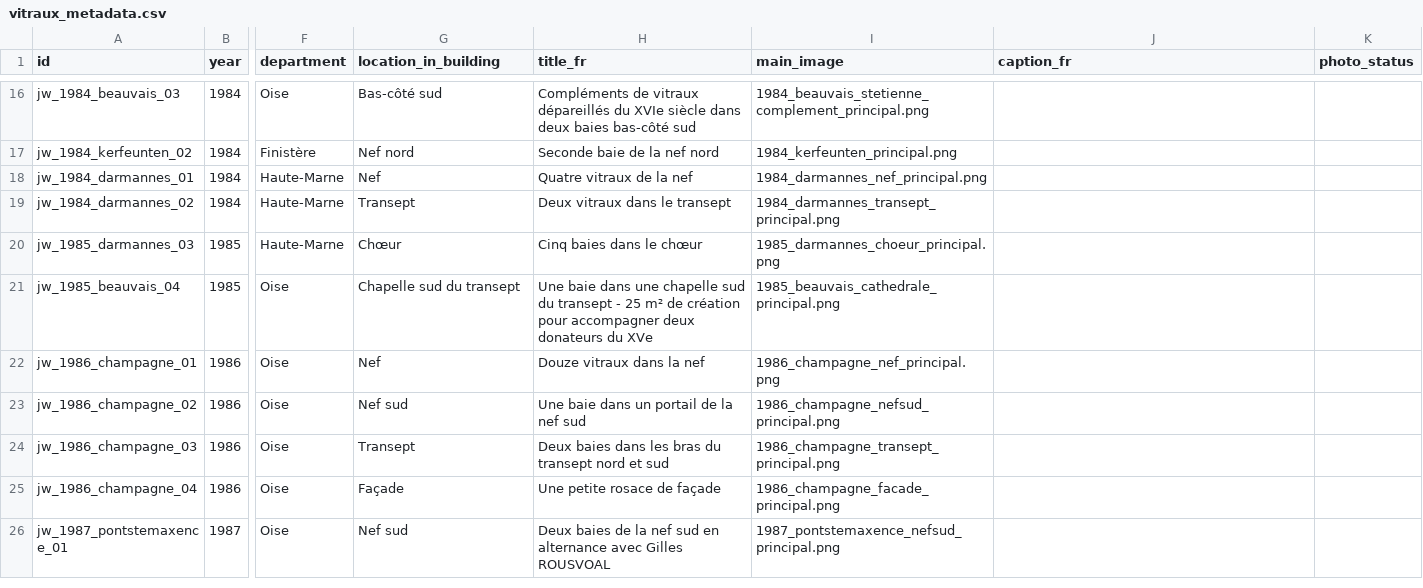
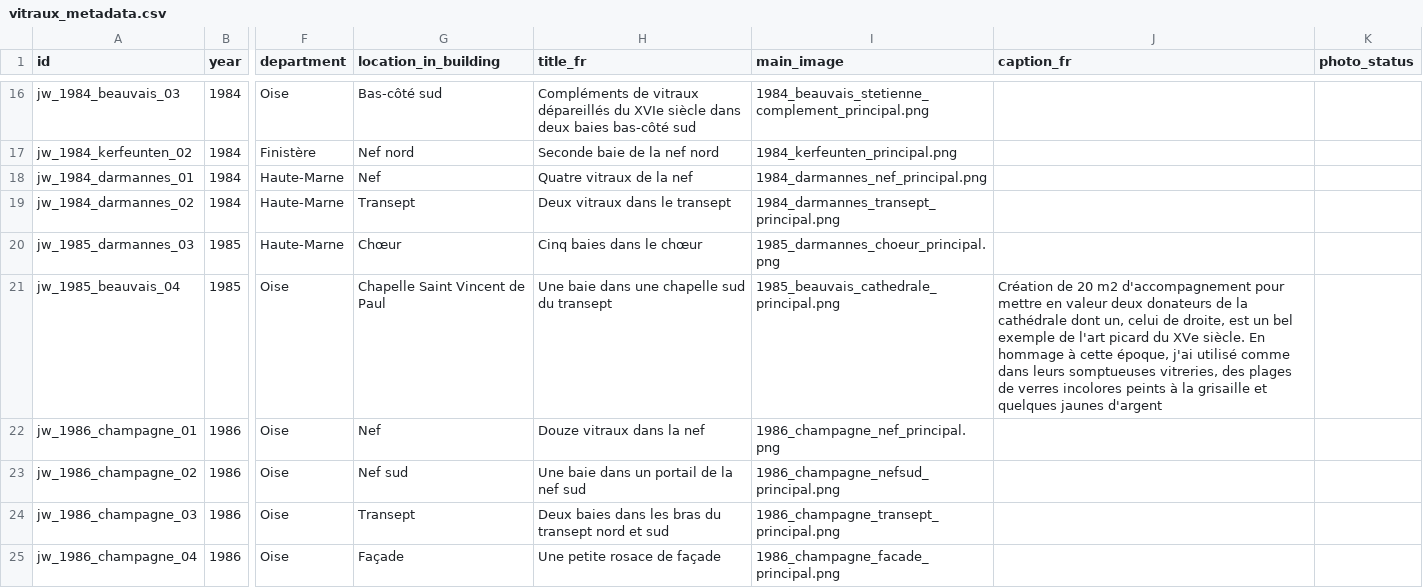
Before and after one commit to 13w13/weiss-gruber, a CSV file: vitraux_metadata.csv, drawn as a sheet; only a part is shown, gaps mark what is left out; the shorter side is filled out with more unchanged rows; the diff names each change by its address in the sheet, - before the commit and + after, or states it on an @@ line.

```diff
--- a/vitraux_metadata.csv
+++ b/vitraux_metadata.csv
-G21 (location_in_building): Chapelle sud du transept
+G21 (location_in_building): Chapelle Saint Vincent de Paul
-H21 (title_fr): …du transept - 25 m² de création pour accompagner deux donateurs du XVe
+H21 (title_fr): …du transept
-J21 (caption_fr): (empty)
+J21 (caption_fr): Création de 20 m2 d'accompagnement pour mettre en valeur deux donateurs de la cathédrale dont un, celui de droite, est un bel exemple de l'art picard du XVe siècle. En hommage à cette époque, j'ai utilisé comme dans leurs somptueuses vitreries, des plages de verres incolores peints à la grisaille et quelques jaunes d'argent
```
Also changed, not shown: 7 other files.
